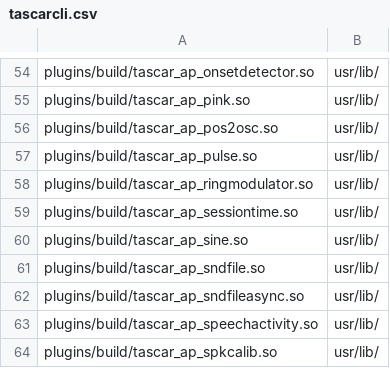
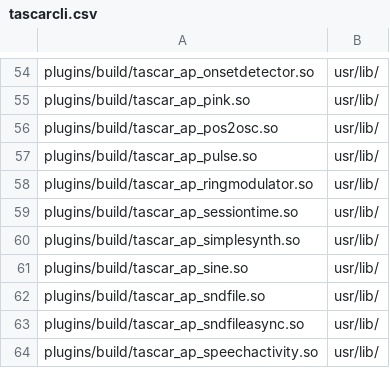
Before and after one commit to HoerTech-gGmbH/tascar, a CSV file: packaging/deb/tascarcli.csv, drawn as a sheet; only a part is shown, gaps mark what is left out; the shorter side is filled out with more unchanged rows.

Commit message:
package simplesynth plugin

```diff
--- a/packaging/deb/tascarcli.csv
+++ b/packaging/deb/tascarcli.csv
@@ -59,2 +59,3 @@
 "plugins/build/tascar_ap_sessiontime.so","usr/lib/"
+"plugins/build/tascar_ap_simplesynth.so","usr/lib/"
 "plugins/build/tascar_ap_sine.so","usr/lib/"
```
